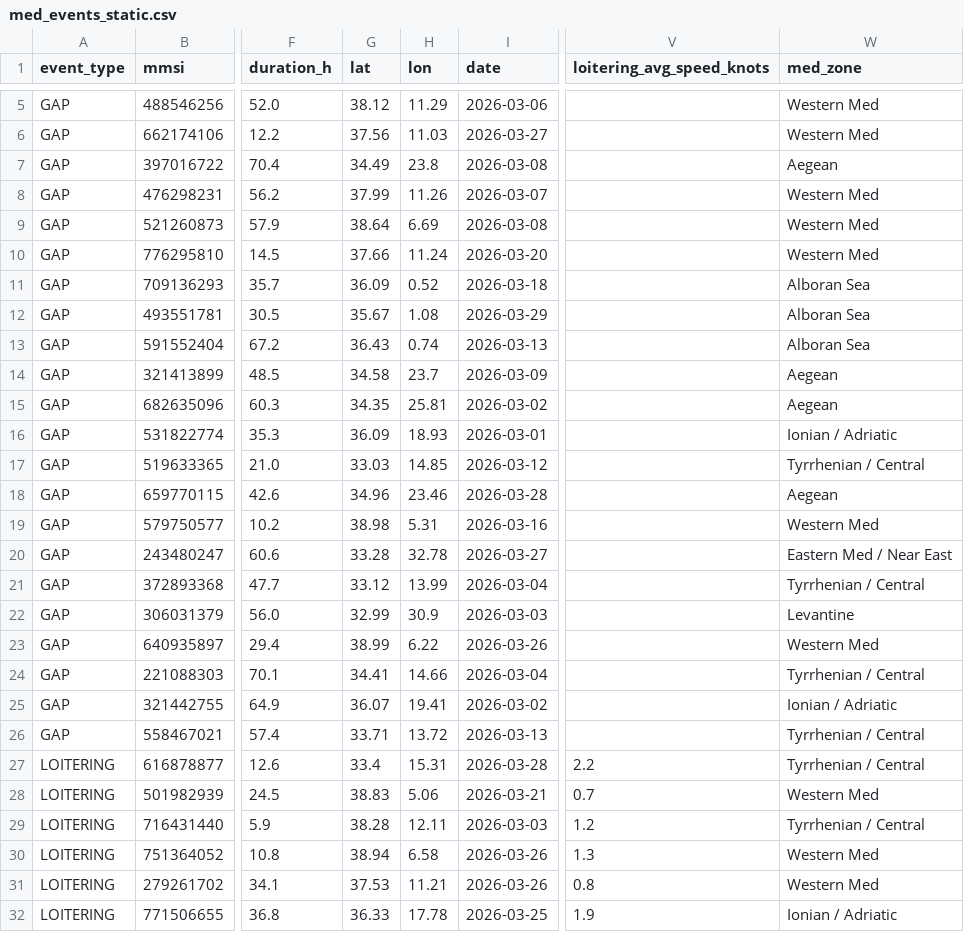
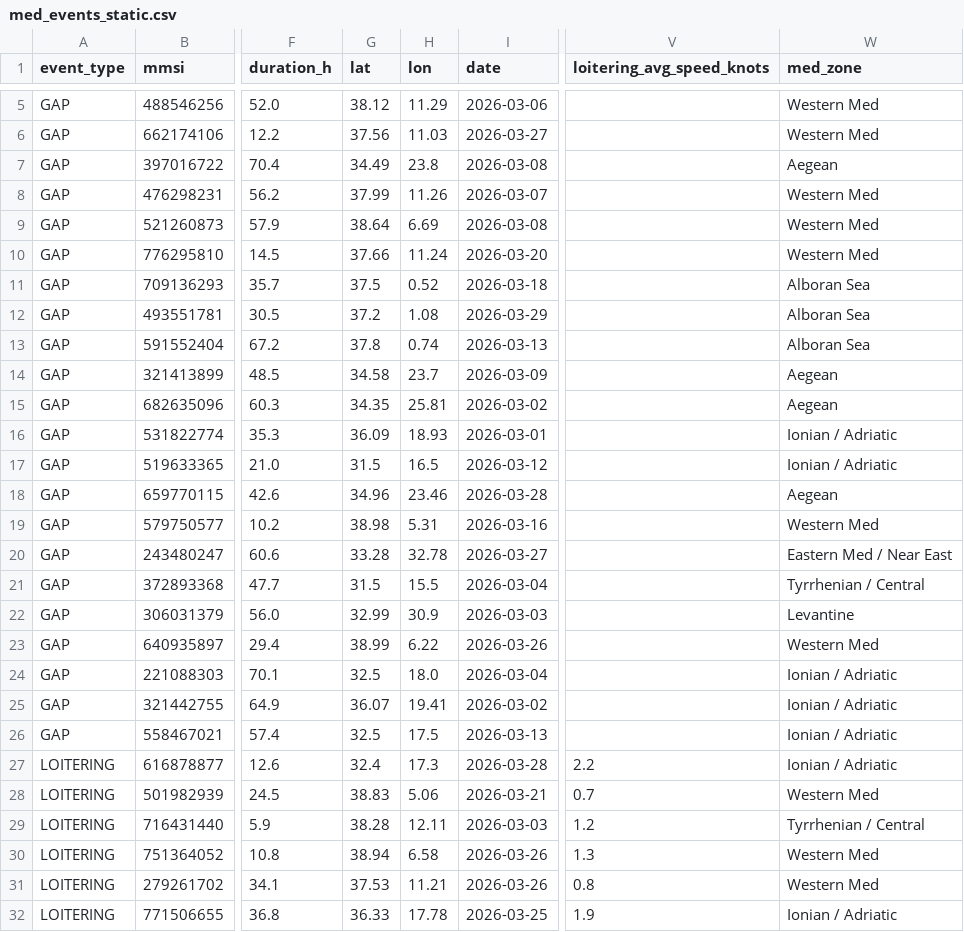
Before and after one commit to emantzoo/med-vessel-behaviour-monitor, a CSV file: data/med_events_static.csv, drawn as a sheet; only a part is shown, gaps mark what is left out; the diff covers the shown part only; the diff names each change by its address in the sheet, - before the commit and + after, or states it on an @@ line.

Commit message:
Add interactive layer control, fix on-land events, color legend below map
- Replace static legend with Folium FeatureGroup layers (GAP, Loitering,
  Encounter, ICCAT, IUU, FDI Effort) toggleable via LayerControl
- Add color-coded legend below map using st.markdown
- Fix 25+ synthetic events placed on land (Algeria, Libya/Misrata, Sicily)
  by relocating to open Mediterranean waters
- Recompute med_zone for relocated events
- FDI layer now always available in LayerControl (show= controlled by sidebar toggle)

```diff
--- a/data/med_events_static.csv
+++ b/data/med_events_static.csv
-G11 (lat): 36.09
+G11 (lat): 37.5
-G12 (lat): 35.67
+G12 (lat): 37.2
-G13 (lat): 36.43
+G13 (lat): 37.8
-G17 (lat): 33.03
+G17 (lat): 31.5
-H17 (lon): 14.85
+H17 (lon): 16.5
-W17 (med_zone): Tyrrhenian / Central
+W17 (med_zone): Ionian / Adriatic
-G21 (lat): 33.12
+G21 (lat): 31.5
-H21 (lon): 13.99
+H21 (lon): 15.5
-G24 (lat): 34.41
+G24 (lat): 32.5
-H24 (lon): 14.66
+H24 (lon): 18.0
-W24 (med_zone): Tyrrhenian / Central
+W24 (med_zone): Ionian / Adriatic
-G26 (lat): 33.71
+G26 (lat): 32.5
-H26 (lon): 13.72
+H26 (lon): 17.5
-W26:W27 (med_zone): Tyrrhenian / Central
+W26:W27 (med_zone): Ionian / Adriatic
-G27 (lat): 33.4
+G27 (lat): 32.4
-H27 (lon): 15.31
+H27 (lon): 17.3
```
Also changed, not shown: 41 edited cells elsewhere in this file, 1 other file.
